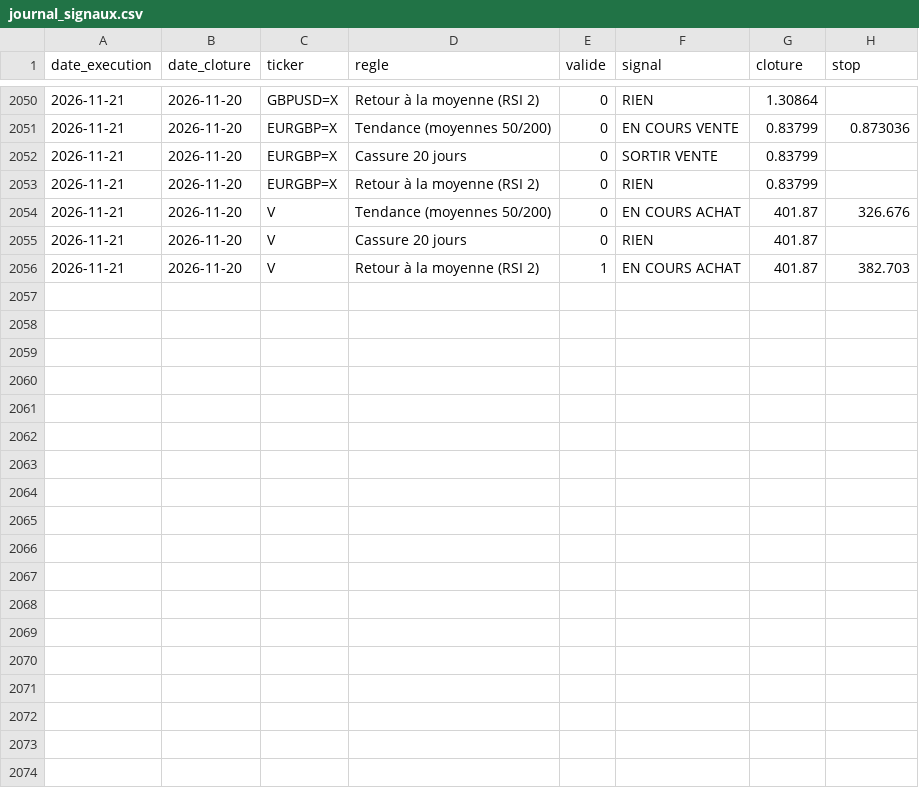
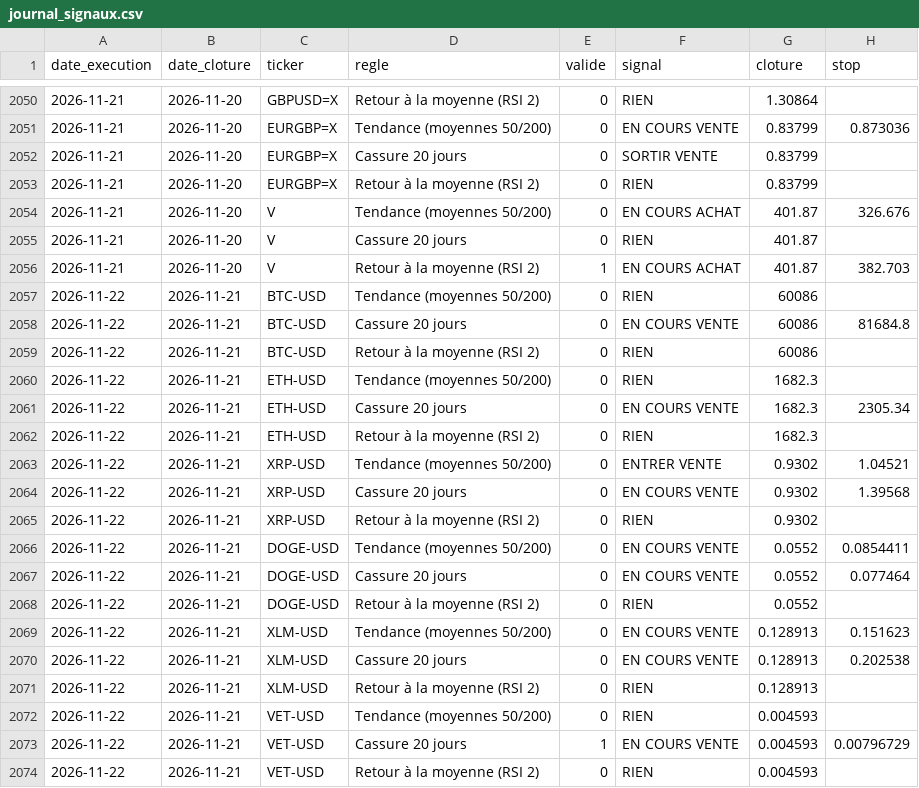
Before and after one commit to Miknalson/T-Zik_nano, a CSV file: signaux/journal_signaux.csv, drawn as a sheet; only a part is shown, gaps mark what is left out; the diff names each change by its address in the sheet, - before the commit and + after, or states it on an @@ line.

```diff
--- a/signaux/journal_signaux.csv
+++ b/signaux/journal_signaux.csv
+row 2057: 2026-11-22 | 2026-11-21 | BTC-USD | Tendance (moyennes 50/200) | 0 | RIEN | 60086
+row 2058: 2026-11-22 | 2026-11-21 | BTC-USD | Cassure 20 jours | 0 | EN COURS VENTE | 60086 | 81684.8
+row 2059: 2026-11-22 | 2026-11-21 | BTC-USD | Retour à la moyenne (RSI 2) | 0 | RIEN | 60086
+row 2060: 2026-11-22 | 2026-11-21 | ETH-USD | Tendance (moyennes 50/200) | 0 | RIEN | 1682.3
+row 2061: 2026-11-22 | 2026-11-21 | ETH-USD | Cassure 20 jours | 0 | EN COURS VENTE | 1682.3 | 2305.34
+row 2062: 2026-11-22 | 2026-11-21 | ETH-USD | Retour à la moyenne (RSI 2) | 0 | RIEN | 1682.3
+row 2063: 2026-11-22 | 2026-11-21 | XRP-USD | Tendance (moyennes 50/200) | 0 | ENTRER VENTE | 0.9302 | 1.04521
+row 2064: 2026-11-22 | 2026-11-21 | XRP-USD | Cassure 20 jours | 0 | EN COURS VENTE | 0.9302 | 1.39568
+row 2065: 2026-11-22 | 2026-11-21 | XRP-USD | Retour à la moyenne (RSI 2) | 0 | RIEN | 0.9302
+row 2066: 2026-11-22 | 2026-11-21 | DOGE-USD | Tendance (moyennes 50/200) | 0 | EN COURS VENTE | 0.0552 | 0.0854411
+row 2067: 2026-11-22 | 2026-11-21 | DOGE-USD | Cassure 20 jours | 0 | EN COURS VENTE | 0.0552 | 0.077464
+row 2068: 2026-11-22 | 2026-11-21 | DOGE-USD | Retour à la moyenne (RSI 2) | 0 | RIEN | 0.0552
+row 2069: 2026-11-22 | 2026-11-21 | XLM-USD | Tendance (moyennes 50/200) | 0 | EN COURS VENTE | 0.128913 | 0.151623
+row 2070: 2026-11-22 | 2026-11-21 | XLM-USD | Cassure 20 jours | 0 | EN COURS VENTE | 0.128913 | 0.202538
+row 2071: 2026-11-22 | 2026-11-21 | XLM-USD | Retour à la moyenne (RSI 2) | 0 | RIEN | 0.128913
+row 2072: 2026-11-22 | 2026-11-21 | VET-USD | Tendance (moyennes 50/200) | 0 | RIEN | 0.004593
+row 2073: 2026-11-22 | 2026-11-21 | VET-USD | Cassure 20 jours | 1 | EN COURS VENTE | 0.004593 | 0.00796729
+row 2074: 2026-11-22 | 2026-11-21 | VET-USD | Retour à la moyenne (RSI 2) | 0 | RIEN | 0.004593
```
Also changed, not shown: 1 other file.
